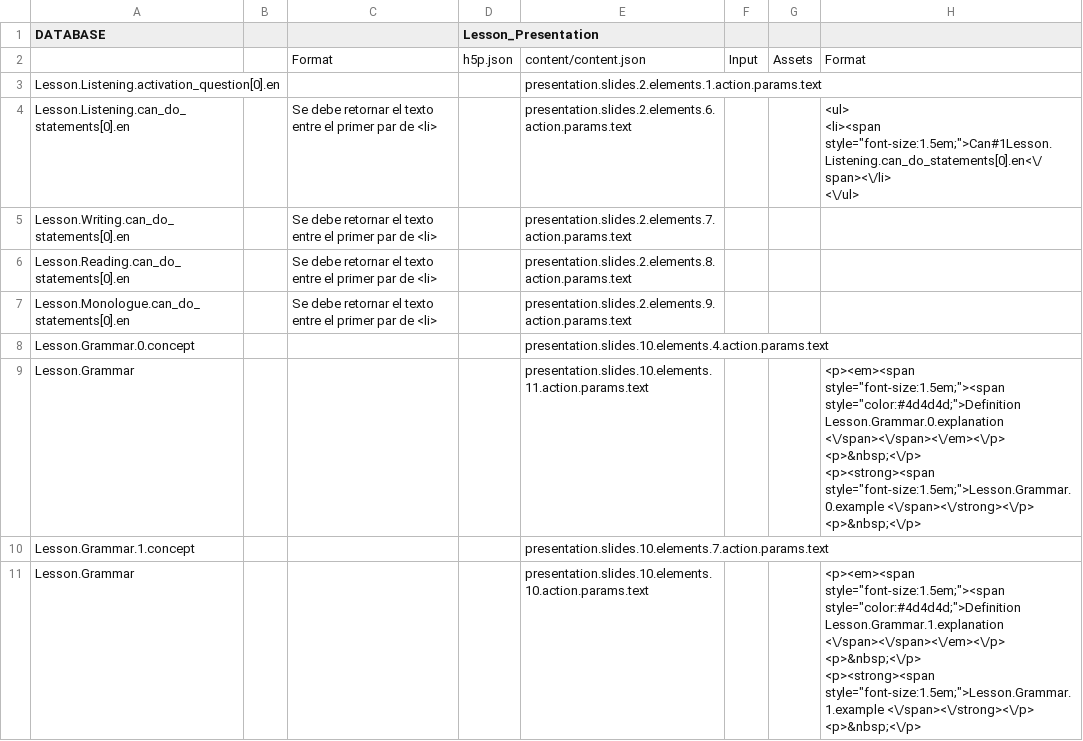
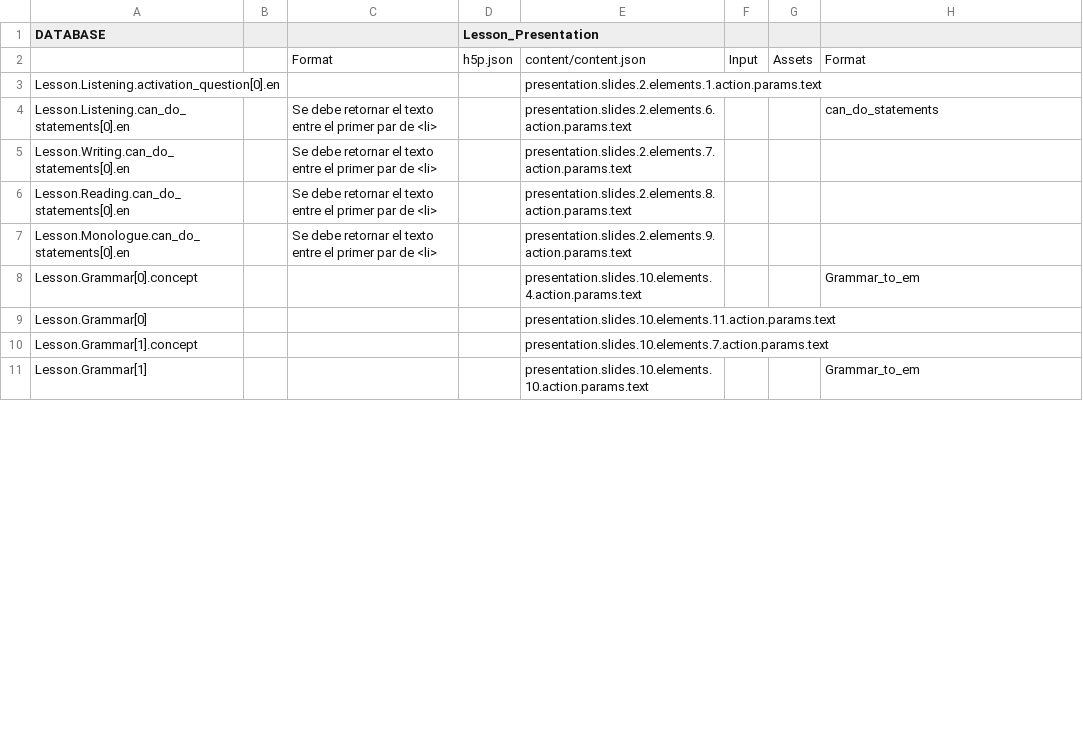
Before and after one commit to CaxtonTaylor/fromDatabasetoH5P, a CSV file: CSV/GPresentation.csv, drawn as a sheet; only a part is shown; the diff covers the shown part only.

Commit message:
GPresentation format

```diff
--- a/CSV/GPresentation.csv
+++ b/CSV/GPresentation.csv
@@ -3,6 +3,3 @@ DATABASE,,,Lesson_Presentation,,,,
 Lesson.Listening.activation_question[0].en,,,,presentation.slides.2.elements.1.action.params.text,,,
-Lesson.Listening.can_do_statements[0].en,,Se debe retornar el texto entre el primer par de <li>,,presentation.slides.2.elements.6.action.params.text,,,"<ul>
- <li><span style=""font-size:1.5em;"">Can#1Lesson.Listening.can_do_statements[0].en<\/span><\/li>
-<\/ul>
-"
+Lesson.Listening.can_do_statements[0].en,,Se debe retornar el texto entre el primer par de <li>,,presentation.slides.2.elements.6.action.params.text,,,can_do_statements
 Lesson.Writing.can_do_statements[0].en,,Se debe retornar el texto entre el primer par de <li>,,presentation.slides.2.elements.7.action.params.text,,,
@@ -10,19 +7,5 @@ Lesson.Reading.can_do_statements[0].en,,Se debe retornar el texto entre el prime
 Lesson.Monologue.can_do_statements[0].en,,Se debe retornar el texto entre el primer par de <li>,,presentation.slides.2.elements.9.action.params.text,,,
-Lesson.Grammar.0.concept,,,,presentation.slides.10.elements.4.action.params.text,,,
-Lesson.Grammar,,,,presentation.slides.10.elements.11.action.params.text,,,"<p><em><span style=""font-size:1.5em;""><span style=""color:#4d4d4d;"">Definition Lesson.Grammar.0.explanation <\/span><\/span><\/em><\/p>
-
-<p>&nbsp;<\/p>
-
-<p><strong><span style=""font-size:1.5em;"">Lesson.Grammar.0.example <\/span><\/strong><\/p>
-
-<p>&nbsp;<\/p>
-"
-Lesson.Grammar.1.concept,,,,presentation.slides.10.elements.7.action.params.text,,,
-Lesson.Grammar,,,,presentation.slides.10.elements.10.action.params.text,,,"<p><em><span style=""font-size:1.5em;""><span style=""color:#4d4d4d;"">Definition Lesson.Grammar.1.explanation <\/span><\/span><\/em><\/p>
-
-<p>&nbsp;<\/p>
-
-<p><strong><span style=""font-size:1.5em;"">Lesson.Grammar.1.example <\/span><\/strong><\/p>
-
-<p>&nbsp;<\/p>
-"
+Lesson.Grammar[0].concept,,,,presentation.slides.10.elements.4.action.params.text,,,Grammar_to_em
+Lesson.Grammar[0],,,,presentation.slides.10.elements.11.action.params.text,,,
+Lesson.Grammar[1].concept,,,,presentation.slides.10.elements.7.action.params.text,,,
+Lesson.Grammar[1],,,,presentation.slides.10.elements.10.action.params.text,,,Grammar_to_em
```
Also changed, not shown: 11 added rows, 2 removed rows and 20 edited cells elsewhere in this file, 2 other files.
